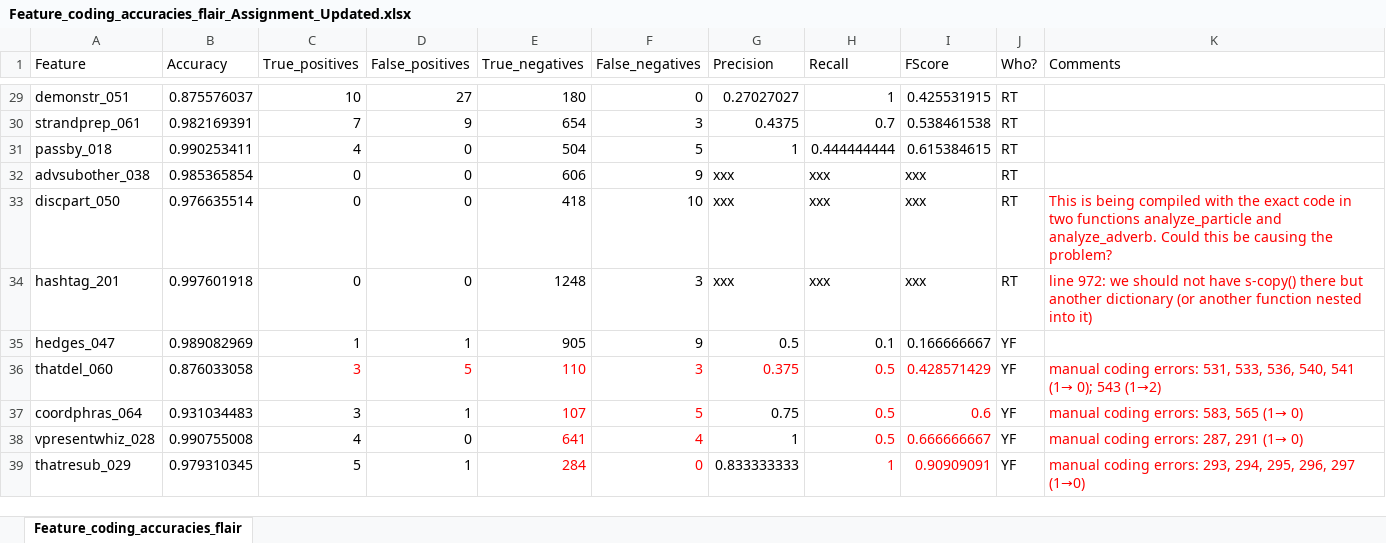
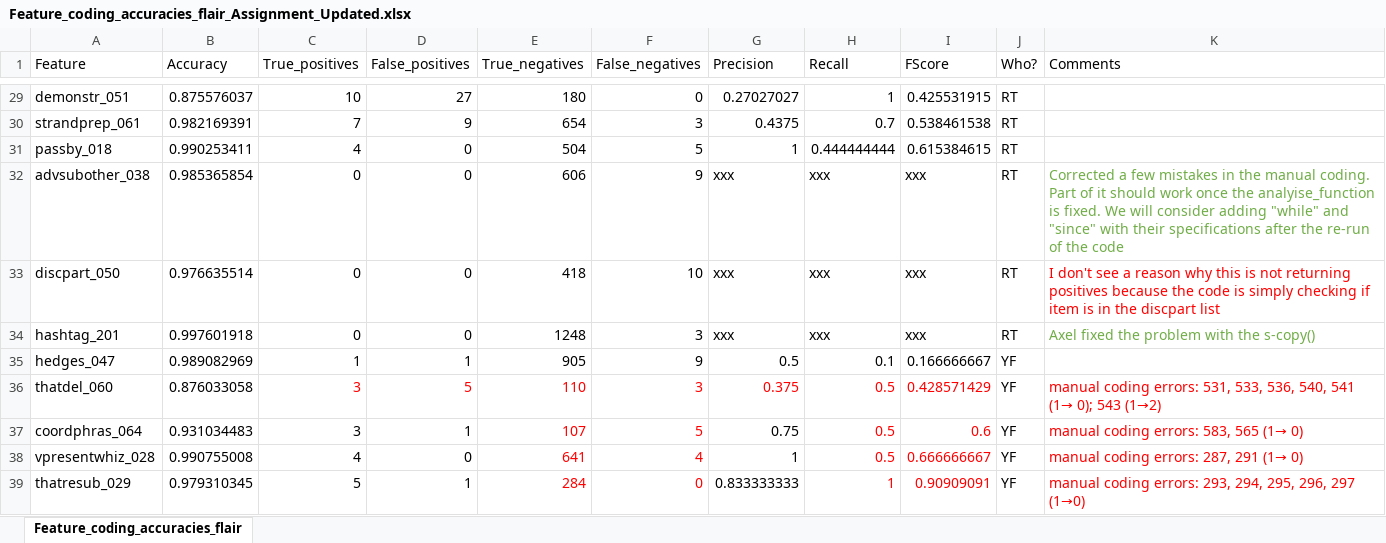
Before and after one commit to PythonGoesReddit/Reddit_MDA, an Excel workbook: Feature_coding_accuracies_flair_Assignment_Updated.xlsx, sheet Feature_coding_accuracies_flair, drawn as a sheet; only a part is shown, gaps mark what is left out; values as stored, in another font and other column widths than the file's, no borders; the diff names each change by its address in the sheet, - before the commit and + after, or states it on an @@ line.

Commit message:
Updated manual count feature _38; updated the f-score excel table

```diff
--- a/Feature_coding_accuracies_flair_Assignment_Updated.xlsx (sheet Feature_coding_accuracies_flair)
+++ b/Feature_coding_accuracies_flair_Assignment_Updated.xlsx (sheet Feature_coding_accuracies_flair)
-K32 (Comments): (empty)
+K32 (Comments): Corrected a few mistakes in the manual coding. Part of it should work once the analyise_function is fixed. We will consider adding "while" and "since" with their specifications after the re-run of the code
-K33 (Comments): This is being compiled with the exact code in two functions analyze_particle and analyze_adverb. Could this be causing the problem?
+K33 (Comments): I don't see a reason why this is not returning positives because the code is simply checking if item is in the discpart list
-K34 (Comments): line 972: we should not have s-copy() there but another dictionary (or another function nested into it)
+K34 (Comments): Axel fixed the problem with the s-copy()
-K34 text colour: #FF0000
+K34 text colour: #70AD47
```
Also changed, not shown: 1 other file.
